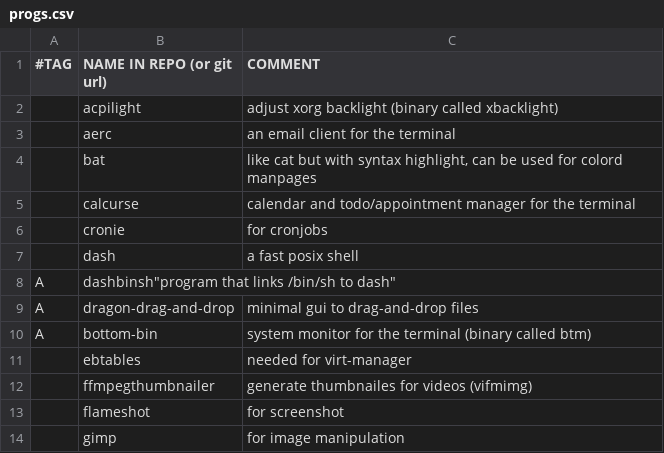
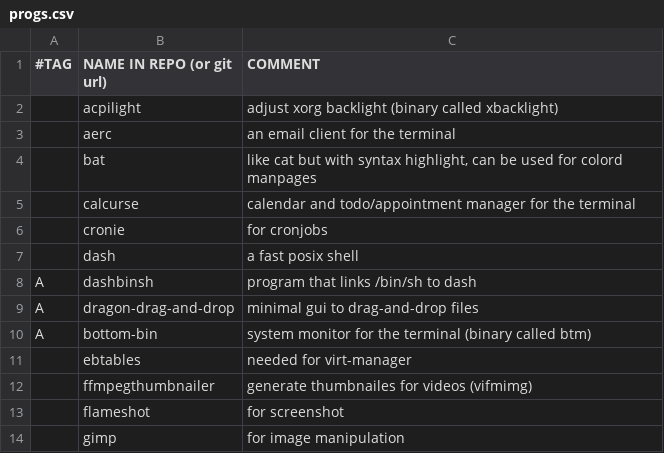
Before and after one commit to laszloszurok/scripts, a CSV file: setup/progs.csv, drawn as a sheet; only a part is shown; removed rows and columns are numbered as before the commit, all else as after; the diff names each change by its address in the sheet, - before the commit and + after, or states it on an @@ line.

Commit message:
added missing comma

```diff
--- a/setup/progs.csv
+++ b/setup/progs.csv
-row 8: A | dashbinsh"program that links /bin/sh to dash"
+row 8: A | dashbinsh | program that links /bin/sh to dash
```
